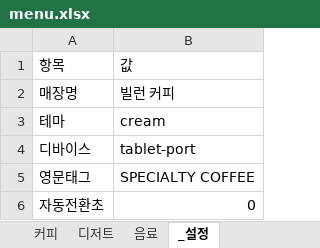
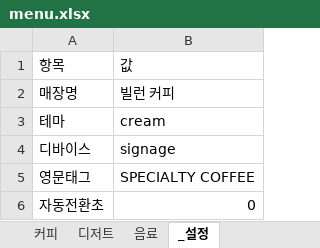
Before and after one commit to ChristmasInAug/class-menupan, an Excel workbook: data/menu.xlsx, sheet _설정, drawn as a sheet; values as stored, in another font and other column widths than the file's, no borders; the diff names each change by its address in the sheet, - before the commit and + after, or states it on an @@ line.

```diff
--- a/data/menu.xlsx (sheet _설정)
+++ b/data/menu.xlsx (sheet _설정)
-B4: tablet-port
+B4: signage
```
Also changed, not shown: sheet 커피, 16 other files.
